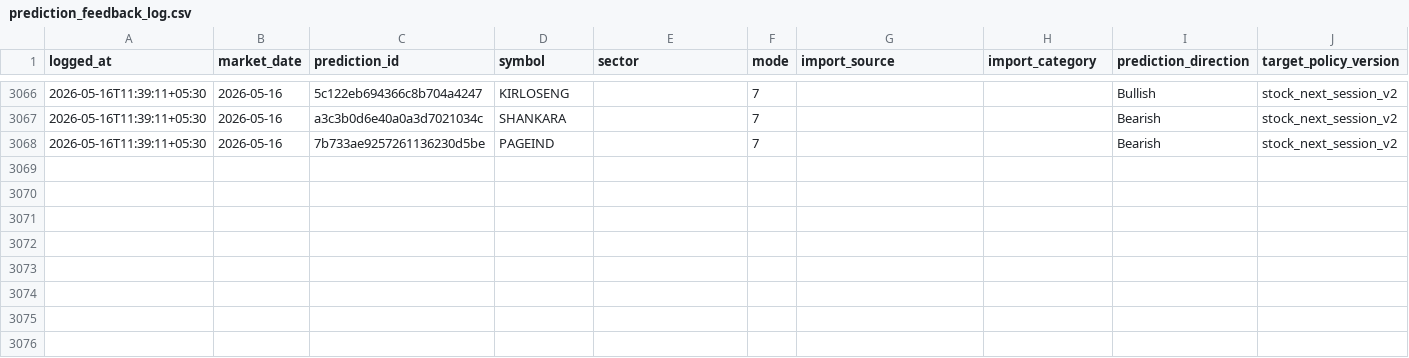
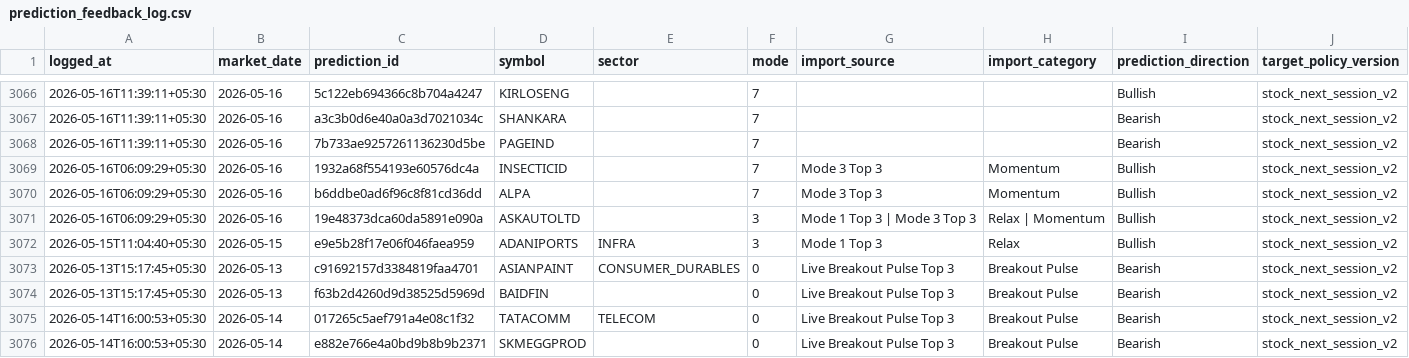
Before and after one commit to Hritvik69/nse-sentinel_MAX_, a CSV file: data/prediction_feedback_log.csv, drawn as a sheet; only a part is shown, gaps mark what is left out; rows hold the shown columns only; the diff names each change by its address in the sheet, - before the commit and + after, or states it on an @@ line.

Commit message:
auto: update data/prediction_feedback_log.csv

```diff
--- a/data/prediction_feedback_log.csv
+++ b/data/prediction_feedback_log.csv
+row 3069: 2026-05-16T06:09:29+05:30 | 2026-05-16 | 1932a68f554193e60576dc4a | INSECTICID |  | 7 | Mode 3 Top 3 | Momentum | Bullish | stock_next_session_v2
+row 3070: 2026-05-16T06:09:29+05:30 | 2026-05-16 | b6ddbe0ad6f96c8f81cd36dd | ALPA |  | 7 | Mode 3 Top 3 | Momentum | Bullish | stock_next_session_v2
+row 3071: 2026-05-16T06:09:29+05:30 | 2026-05-16 | 19e48373dca60da5891e090a | ASKAUTOLTD |  | 3 | Mode 1 Top 3 | Mode 3 Top 3 | Relax | Momentum | Bullish | stock_next_session_v2
+row 3072: 2026-05-15T11:04:40+05:30 | 2026-05-15 | e9e5b28f17e06f046faea959 | ADANIPORTS | INFRA | 3 | Mode 1 Top 3 | Relax | Bullish | stock_next_session_v2
+row 3073: 2026-05-13T15:17:45+05:30 | 2026-05-13 | c91692157d3384819faa4701 | ASIANPAINT | CONSUMER_DURABLES | 0 | Live Breakout Pulse Top 3 | Breakout Pulse | Bearish | stock_next_session_v2
+row 3074: 2026-05-13T15:17:45+05:30 | 2026-05-13 | f63b2d4260d9d38525d5969d | BAIDFIN |  | 0 | Live Breakout Pulse Top 3 | Breakout Pulse | Bearish | stock_next_session_v2
+row 3075: 2026-05-14T16:00:53+05:30 | 2026-05-14 | 017265c5aef791a4e08c1f32 | TATACOMM | TELECOM | 0 | Live Breakout Pulse Top 3 | Breakout Pulse | Bearish | stock_next_session_v2
+row 3076: 2026-05-14T16:00:53+05:30 | 2026-05-14 | e882e766e4a0bd9b8b9b2371 | SKMEGGPROD |  | 0 | Live Breakout Pulse Top 3 | Breakout Pulse | Bearish | stock_next_session_v2
```
